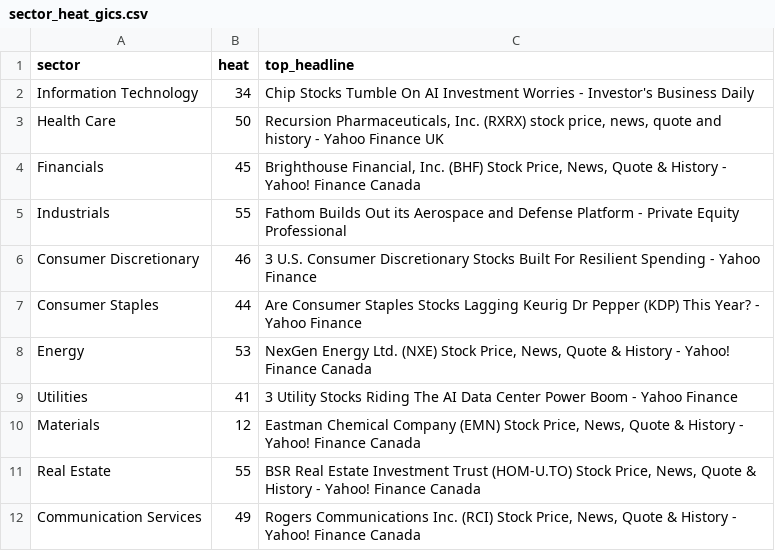
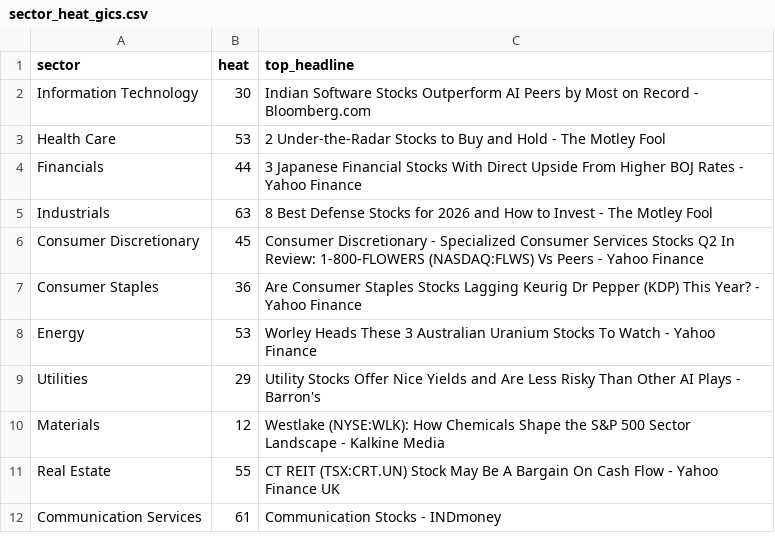
Before and after one commit to ArnaudVarela/TradingScan, a CSV file: sector_heat_gics.csv, drawn as a sheet.

```diff
--- a/sector_heat_gics.csv
+++ b/sector_heat_gics.csv
@@ -1,12 +1,12 @@
 sector,heat,top_headline
-Information Technology,34,Chip Stocks Tumble On AI Investment Worries - Investor's Business Daily
-Health Care,50,"Recursion Pharmaceuticals, Inc. (RXRX) stock price, news, quote and history - Yahoo Finance UK"
-Financials,45,"Brighthouse Financial, Inc. (BHF) Stock Price, News, Quote & History - Yahoo! Finance Canada"
-Industrials,55,Fathom Builds Out its Aerospace and Defense Platform - Private Equity Professional
-Consumer Discretionary,46,3 U.S. Consumer Discretionary Stocks Built For Resilient Spending - Yahoo Finance
-Consumer Staples,44,Are Consumer Staples Stocks Lagging Keurig Dr Pepper (KDP) This Year? - Yahoo Finance
-Energy,53,"NexGen Energy Ltd. (NXE) Stock Price, News, Quote & History - Yahoo! Finance Canada"
-Utilities,41,3 Utility Stocks Riding The AI Data Center Power Boom - Yahoo Finance
-Materials,12,"Eastman Chemical Company (EMN) Stock Price, News, Quote & History - Yahoo! Finance Canada"
-Real Estate,55,"BSR Real Estate Investment Trust (HOM-U.TO) Stock Price, News, Quote & History - Yahoo! Finance Canada"
-Communication Services,49,"Rogers Communications Inc. (RCI) Stock Price, News, Quote & History - Yahoo! Finance Canada"
+Information Technology,30,Indian Software Stocks Outperform AI Peers by Most on Record - Bloomberg.com
+Health Care,53,2 Under-the-Radar Stocks to Buy and Hold - The Motley Fool
+Financials,44,3 Japanese Financial Stocks With Direct Upside From Higher BOJ Rates - Yahoo Finance
+Industrials,63,8 Best Defense Stocks for 2026 and How to Invest - The Motley Fool
+Consumer Discretionary,45,Consumer Discretionary - Specialized Consumer Services Stocks Q2 In Review: 1-800-FLOWERS (NASDAQ:FLWS) Vs Peers - Yahoo Finance
+Consumer Staples,36,Are Consumer Staples Stocks Lagging Keurig Dr Pepper (KDP) This Year? - Yahoo Finance
+Energy,53,Worley Heads These 3 Australian Uranium Stocks To Watch - Yahoo Finance
+Utilities,29,Utility Stocks Offer Nice Yields and Are Less Risky Than Other AI Plays - Barron's
+Materials,12,Westlake (NYSE:WLK): How Chemicals Shape the S&P 500 Sector Landscape - Kalkine Media
+Real Estate,55,CT REIT (TSX:CRT.UN) Stock May Be A Bargain On Cash Flow - Yahoo Finance UK
+Communication Services,61,Communication Stocks - INDmoney
```
Also changed, not shown: dashboard/public/fallen_angel.csv, dashboard/public/score_reliability.csv, 3 other files.
